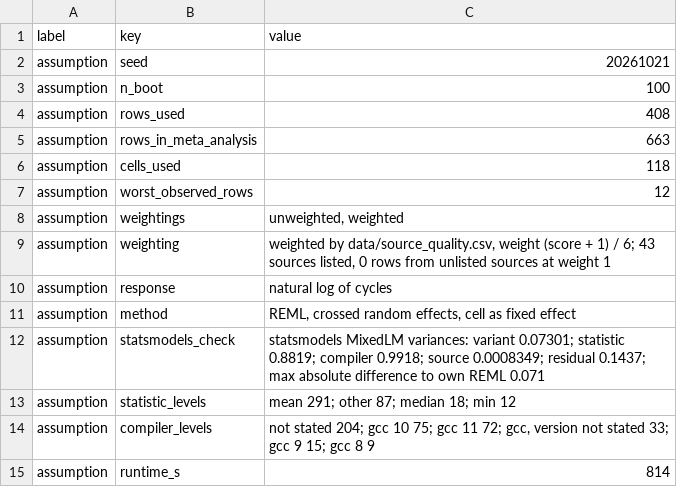
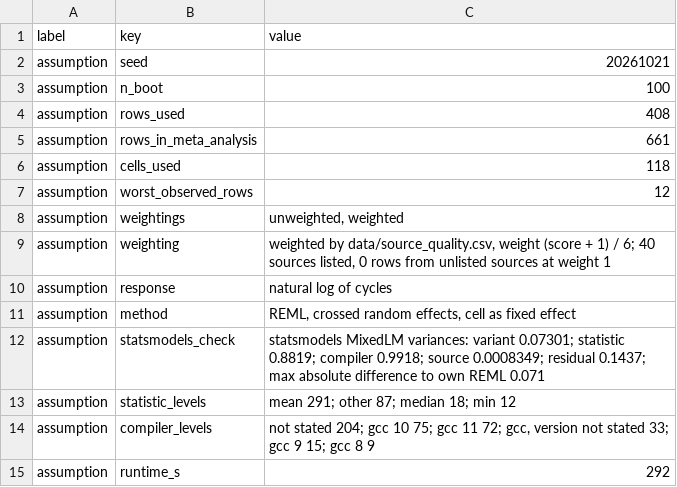
Before and after one commit to hudasol/post-quantum-security, a CSV file: data/meta/hierarchical_config.csv, drawn as a sheet.

Commit message:
Regenerate the bibliography, meta analysis, hierarchical model, report, paper, proposals and scores on the 1530 row table

```diff
--- a/data/meta/hierarchical_config.csv
+++ b/data/meta/hierarchical_config.csv
@@ -4,3 +4,3 @@ assumption,n_boot,100
 assumption,rows_used,408
-assumption,rows_in_meta_analysis,663
+assumption,rows_in_meta_analysis,661
 assumption,cells_used,118
@@ -8,3 +8,3 @@ assumption,worst_observed_rows,12
 assumption,weightings,"unweighted, weighted"
-assumption,weighting,"weighted by data/source_quality.csv, weight (score + 1) / 6; 43 sources listed, 0 rows from unlisted sources at weight 1"
+assumption,weighting,"weighted by data/source_quality.csv, weight (score + 1) / 6; 40 sources listed, 0 rows from unlisted sources at weight 1"
 assumption,response,natural log of cycles
@@ -14,2 +14,2 @@ assumption,statistic_levels,mean 291; other 87; median 18; min 12
 assumption,compiler_levels,"not stated 204; gcc 10 75; gcc 11 72; gcc, version not stated 33; gcc 9 15; gcc 8 9"
-assumption,runtime_s,814
+assumption,runtime_s,292
```
Also changed, not shown: 17 other files.
